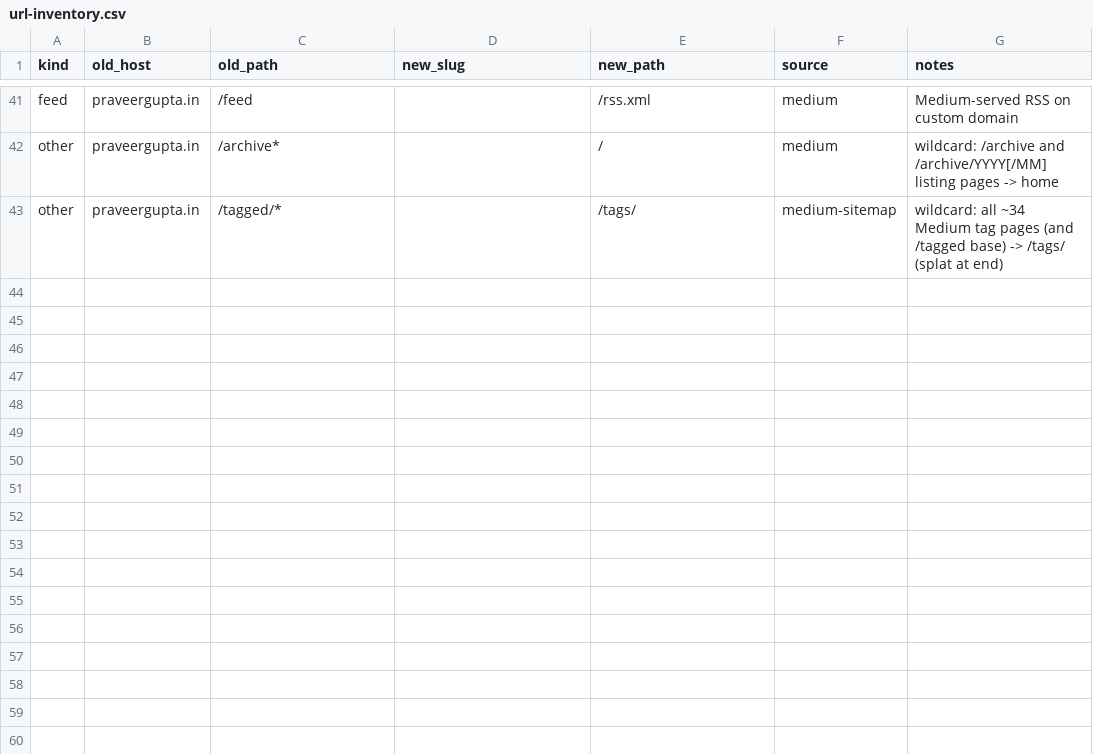
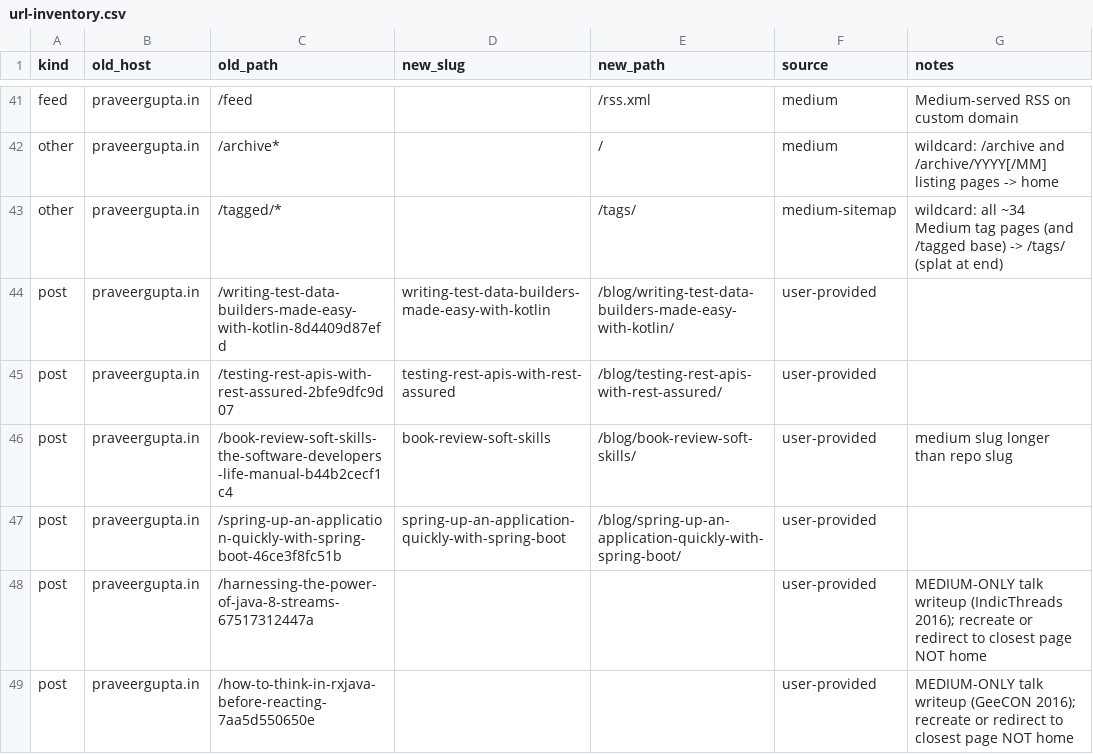
Before and after one commit to praveer09/praveer09.github.io, a CSV file: migration/url-inventory.csv, drawn as a sheet; only a part is shown, gaps mark what is left out.

```diff
--- a/migration/url-inventory.csv
+++ b/migration/url-inventory.csv
@@ -43 +43,7 @@
 "other","praveergupta.in","/tagged/*","","/tags/","medium-sitemap","wildcard: all ~34 Medium tag pages (and /tagged base) -> /tags/ (splat at end)"
+"post","praveergupta.in","/writing-test-data-builders-made-easy-with-kotlin-8d4409d87efd","writing-test-data-builders-made-easy-with-kotlin","/blog/writing-test-data-builders-made-easy-with-kotlin/","user-provided",""
+"post","praveergupta.in","/testing-rest-apis-with-rest-assured-2bfe9dfc9d07","testing-rest-apis-with-rest-assured","/blog/testing-rest-apis-with-rest-assured/","user-provided",""
+"post","praveergupta.in","/book-review-soft-skills-the-software-developers-life-manual-b44b2cecf1c4","book-review-soft-skills","/blog/book-review-soft-skills/","user-provided","medium slug longer than repo slug"
+"post","praveergupta.in","/spring-up-an-application-quickly-with-spring-boot-46ce3f8fc51b","spring-up-an-application-quickly-with-spring-boot","/blog/spring-up-an-application-quickly-with-spring-boot/","user-provided",""
+"post","praveergupta.in","/harnessing-the-power-of-java-8-streams-67517312447a","","","user-provided","MEDIUM-ONLY talk writeup (IndicThreads 2016); recreate or redirect to closest page NOT home"
+"post","praveergupta.in","/how-to-think-in-rxjava-before-reacting-7aa5d550650e","","","user-provided","MEDIUM-ONLY talk writeup (GeeCON 2016); recreate or redirect to closest page NOT home"
```
